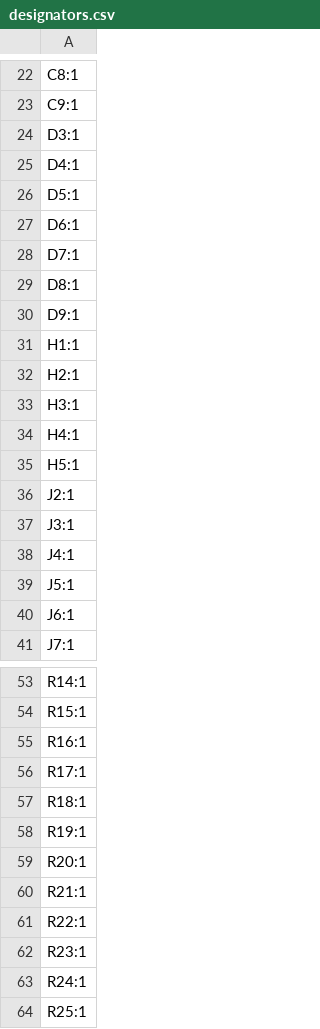
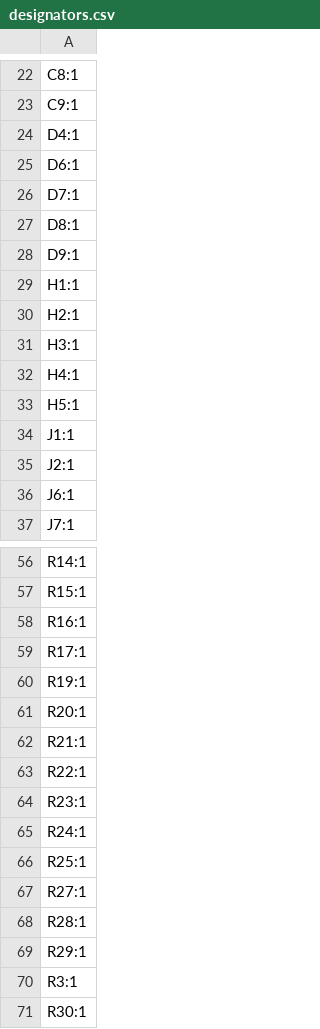
Before and after one commit to ostojaatanasijevic/boss_DS1, a CSV file: boss_DS1/production/designators.csv, drawn as a sheet; only a part is shown, gaps mark what is left out; the shorter side is filled out with more unchanged rows; the diff covers the shown part only.

```diff
--- a/boss_DS1/production/designators.csv
+++ b/boss_DS1/production/designators.csv
@@ -23,5 +23,3 @@ C8:1
 C9:1
-D3:1
 D4:1
-D5:1
 D6:1
@@ -35,6 +33,4 @@ H4:1
 H5:1
+J1:1
 J2:1
-J3:1
-J4:1
-J5:1
 J6:1
@@ -56,3 +59,2 @@ R16:1
 R17:1
-R18:1
 R19:1
```
Also changed, not shown: 11 added rows and 8 removed rows elsewhere in this file, boss_DS1/production/bom.csv, boss_DS1/production/positions.csv, 11 other files.
